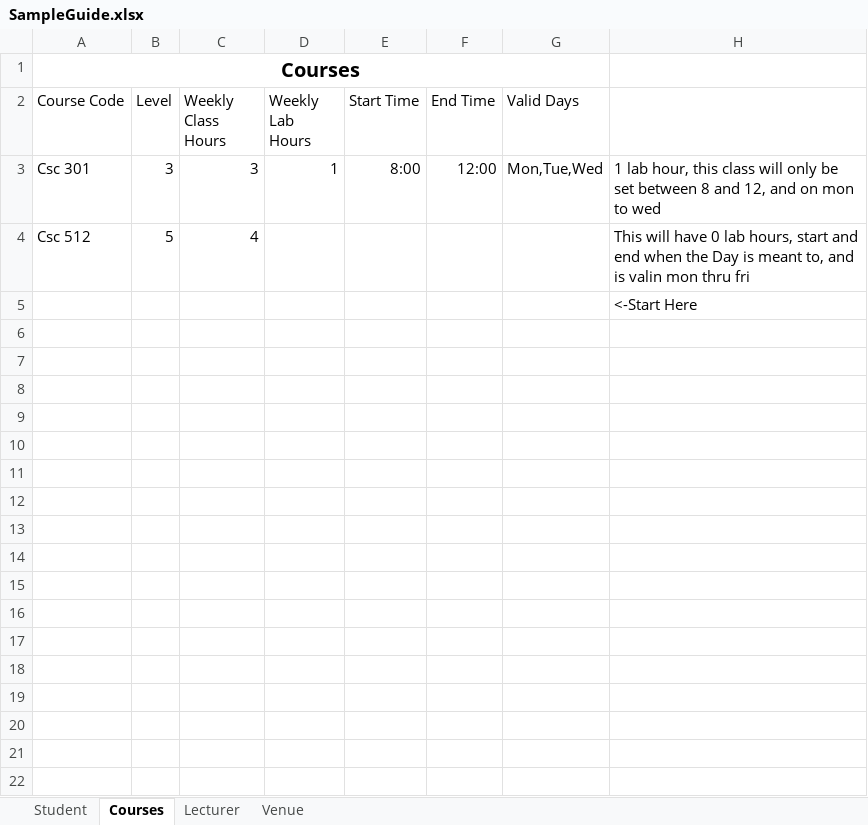
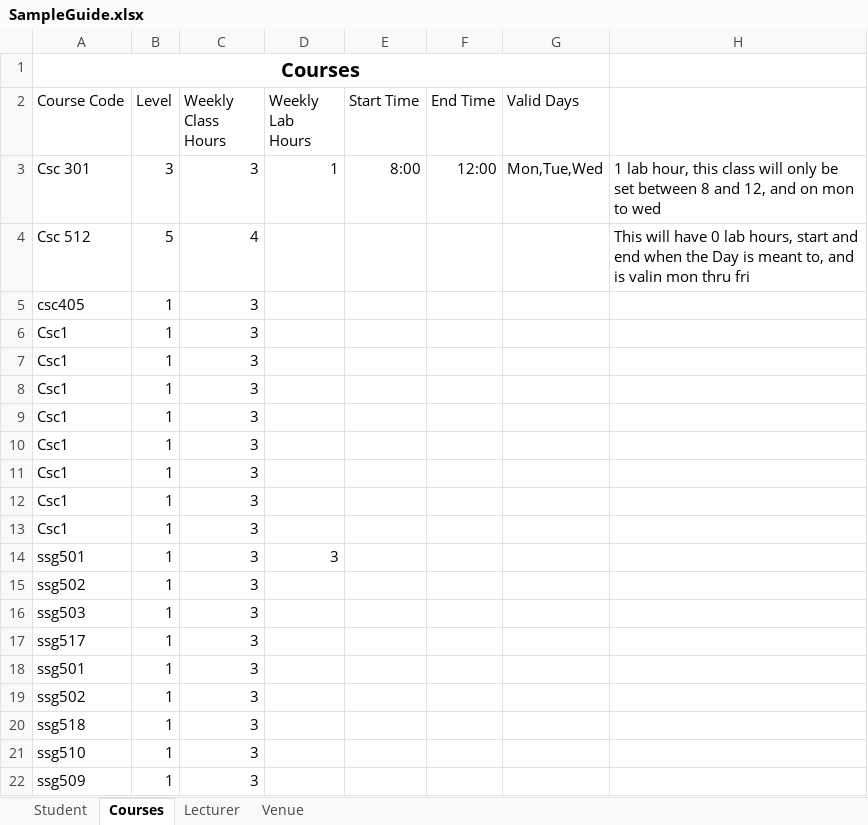
Before and after one commit to PhillzMike/Timetable-Scheduling-System, an Excel workbook: Timetable/SampleGuide.xlsx, sheet Courses, drawn as a sheet; only a part is shown; values as stored, in another font and other column widths than the file's, no borders; removed rows and columns are numbered as before the commit, all else as after; the diff covers the shown part only; the diff names each change by its address in the sheet, - before the commit and + after, or states it on an @@ line.

```diff
--- a/Timetable/SampleGuide.xlsx (sheet Courses)
+++ b/Timetable/SampleGuide.xlsx (sheet Courses)
-row 5:  |  |  |  |  |  |  | <-Start Here
+row 5: csc405 | 1 | 3
+row 6: Csc1 | 1 | 3
+row 7: Csc1 | 1 | 3
+row 8: Csc1 | 1 | 3
+row 9: Csc1 | 1 | 3
+row 10: Csc1 | 1 | 3
+row 11: Csc1 | 1 | 3
+row 12: Csc1 | 1 | 3
+row 13: Csc1 | 1 | 3
+row 14: ssg501 | 1 | 3 | 3
+row 15: ssg502 | 1 | 3
+row 16: ssg503 | 1 | 3
+row 17: ssg517 | 1 | 3
+row 18: ssg501 | 1 | 3
+row 19: ssg502 | 1 | 3
+row 20: ssg518 | 1 | 3
+row 21: ssg510 | 1 | 3
+row 22: ssg509 | 1 | 3
```
Also changed, not shown: 20 added rows elsewhere in this sheet, sheet Venue, sheet Lecturer, 13 other files.
